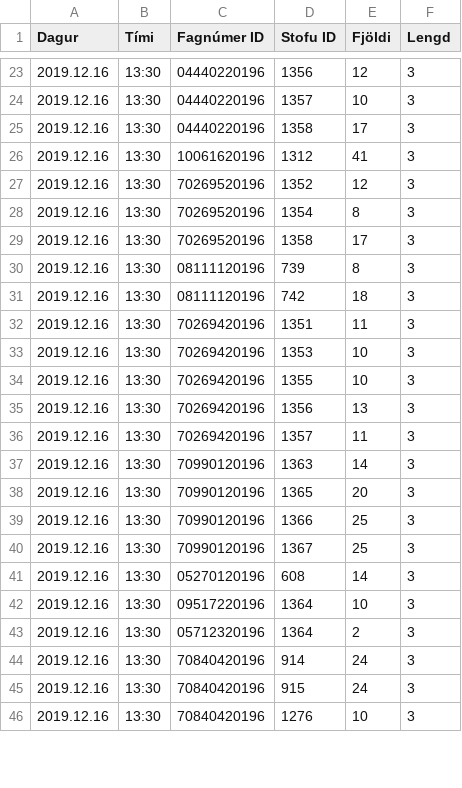
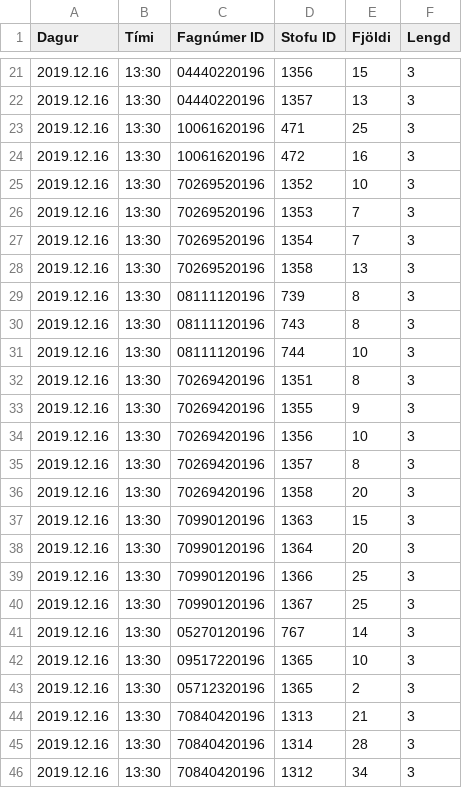
Before and after one commit to tprunarsson/Bessy-Rooms, a CSV file: import22.csv, drawn as a sheet; only a part is shown, gaps mark what is left out; the diff covers the shown part only.

```diff
--- a/import22.csv
+++ b/import22.csv
@@ -23,24 +21,26 @@ Dagur;Tími;Fagnúmer ID;Stofu ID;Fjöldi;Lengd
-2019.12.16;13:30;04440220196;1356;12;3
-2019.12.16;13:30;04440220196;1357;10;3
-2019.12.16;13:30;04440220196;1358;17;3
-2019.12.16;13:30;10061620196;1312;41;3
-2019.12.16;13:30;70269520196;1352;12;3
-2019.12.16;13:30;70269520196;1354;8;3
-2019.12.16;13:30;70269520196;1358;17;3
+2019.12.16;13:30;04440220196;1356;15;3
+2019.12.16;13:30;04440220196;1357;13;3
+2019.12.16;13:30;10061620196;471;25;3
+2019.12.16;13:30;10061620196;472;16;3
+2019.12.16;13:30;70269520196;1352;10;3
+2019.12.16;13:30;70269520196;1353;7;3
+2019.12.16;13:30;70269520196;1354;7;3
+2019.12.16;13:30;70269520196;1358;13;3
 2019.12.16;13:30;08111120196;739;8;3
-2019.12.16;13:30;08111120196;742;18;3
-2019.12.16;13:30;70269420196;1351;11;3
-2019.12.16;13:30;70269420196;1353;10;3
-2019.12.16;13:30;70269420196;1355;10;3
-2019.12.16;13:30;70269420196;1356;13;3
-2019.12.16;13:30;70269420196;1357;11;3
-2019.12.16;13:30;70990120196;1363;14;3
-2019.12.16;13:30;70990120196;1365;20;3
+2019.12.16;13:30;08111120196;743;8;3
+2019.12.16;13:30;08111120196;744;10;3
+2019.12.16;13:30;70269420196;1351;8;3
+2019.12.16;13:30;70269420196;1355;9;3
+2019.12.16;13:30;70269420196;1356;10;3
+2019.12.16;13:30;70269420196;1357;8;3
+2019.12.16;13:30;70269420196;1358;20;3
+2019.12.16;13:30;70990120196;1363;15;3
+2019.12.16;13:30;70990120196;1364;20;3
 2019.12.16;13:30;70990120196;1366;25;3
 2019.12.16;13:30;70990120196;1367;25;3
-2019.12.16;13:30;05270120196;608;14;3
-2019.12.16;13:30;09517220196;1364;10;3
-2019.12.16;13:30;05712320196;1364;2;3
-2019.12.16;13:30;70840420196;914;24;3
-2019.12.16;13:30;70840420196;915;24;3
-2019.12.16;13:30;70840420196;1276;10;3
+2019.12.16;13:30;05270120196;767;14;3
+2019.12.16;13:30;09517220196;1365;10;3
+2019.12.16;13:30;05712320196;1365;2;3
+2019.12.16;13:30;70840420196;1313;21;3
+2019.12.16;13:30;70840420196;1314;28;3
+2019.12.16;13:30;70840420196;1312;34;3
```
Also changed, not shown: 3 added rows, 7 removed rows and 30 edited cells elsewhere in this file.
